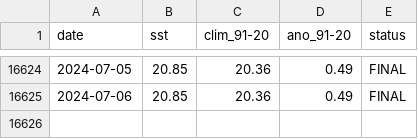
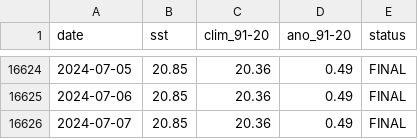
Before and after one commit to EPauthenet/Climate-Vizualisation, a CSV file: Daily_SST_60S_60N/processed_era5_daily_series_sst.csv, drawn as a sheet; only a part is shown, gaps mark what is left out.

```diff
--- a/Daily_SST_60S_60N/processed_era5_daily_series_sst.csv
+++ b/Daily_SST_60S_60N/processed_era5_daily_series_sst.csv
@@ -16625 +16625,2 @@ date,sst,clim_91-20,ano_91-20,status
 2024-07-06,20.85,20.36,0.49,FINAL
+2024-07-07,20.85,20.36,0.49,FINAL
```
Also changed, not shown: 7 other files.
